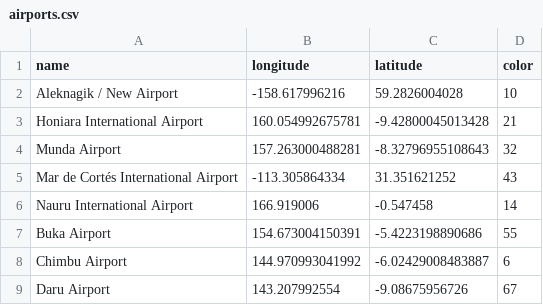
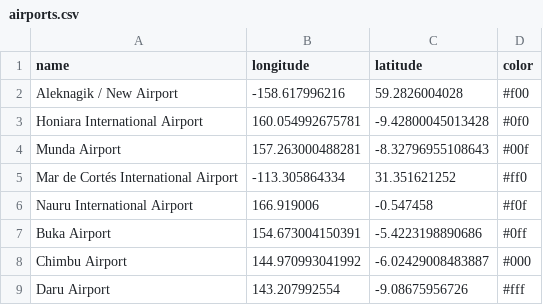
Before and after one commit to ClayShoaf/opencpi, a CSV file: airports.csv, drawn as a sheet.

Commit message:
Update airports.csv

```diff
--- a/airports.csv
+++ b/airports.csv
@@ -1,9 +1,9 @@
 name,longitude,latitude,color
-Aleknagik / New Airport,-158.617996216,59.2826004028,10
-Honiara International Airport,160.054992675781,-9.42800045013428,21
-Munda Airport,157.263000488281,-8.32796955108643,32
-Mar de Cortés International Airport,-113.305864334,31.351621252,43
-Nauru International Airport,166.919006,-0.547458,14
-Buka Airport,154.673004150391,-5.4223198890686,55
-Chimbu Airport,144.970993041992,-6.02429008483887,6
-Daru Airport,143.207992554,-9.08675956726,67
+Aleknagik / New Airport,-158.617996216,59.2826004028,#f00
+Honiara International Airport,160.054992675781,-9.42800045013428,#0f0
+Munda Airport,157.263000488281,-8.32796955108643,#00f
+Mar de Cortés International Airport,-113.305864334,31.351621252,#ff0
+Nauru International Airport,166.919006,-0.547458,#f0f
+Buka Airport,154.673004150391,-5.4223198890686,#0ff
+Chimbu Airport,144.970993041992,-6.02429008483887,#000
+Daru Airport,143.207992554,-9.08675956726,#fff
```
